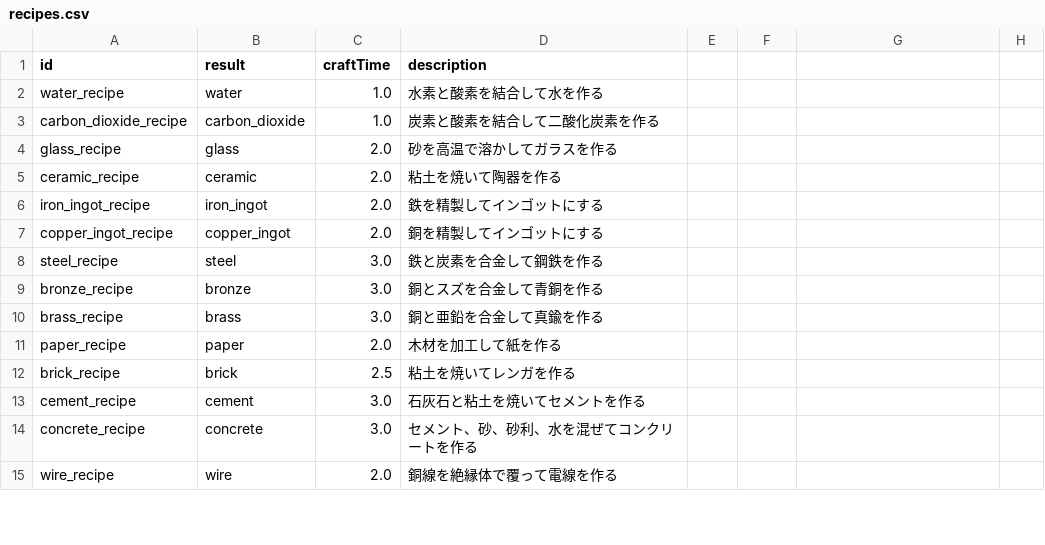
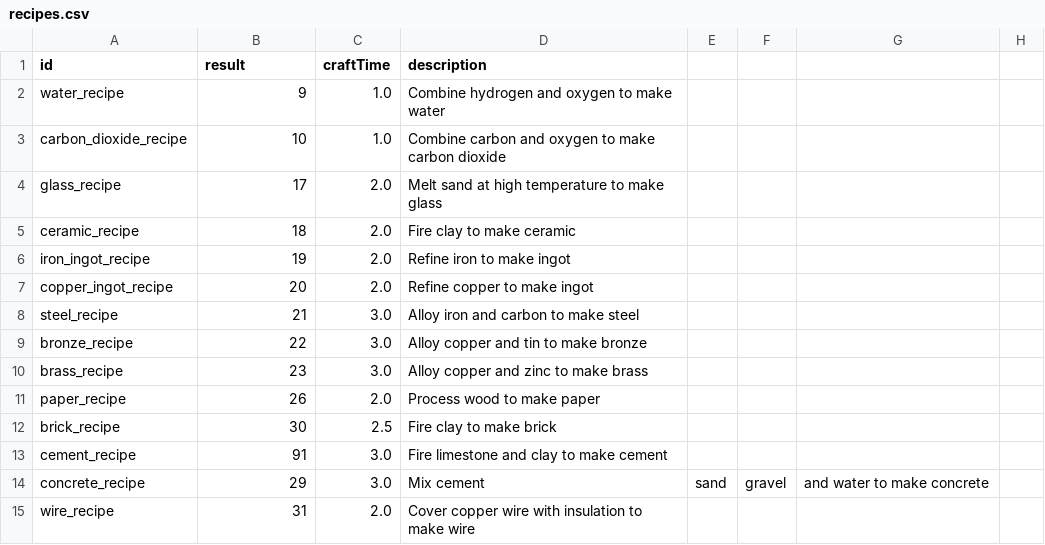
Before and after one commit to metamon-853/game_like_factorio, a CSV file: assets/items/recipes.csv, drawn as a sheet; only a part is shown; the diff covers the shown part only.

```diff
--- a/assets/items/recipes.csv
+++ b/assets/items/recipes.csv
@@ -1,15 +1,15 @@
 id,result,craftTime,description
-water_recipe,water,1.0,水素と酸素を結合して水を作る
-carbon_dioxide_recipe,carbon_dioxide,1.0,炭素と酸素を結合して二酸化炭素を作る
-glass_recipe,glass,2.0,砂を高温で溶かしてガラスを作る
-ceramic_recipe,ceramic,2.0,粘土を焼いて陶器を作る
-iron_ingot_recipe,iron_ingot,2.0,鉄を精製してインゴットにする
-copper_ingot_recipe,copper_ingot,2.0,銅を精製してインゴットにする
-steel_recipe,steel,3.0,鉄と炭素を合金して鋼鉄を作る
-bronze_recipe,bronze,3.0,銅とスズを合金して青銅を作る
-brass_recipe,brass,3.0,銅と亜鉛を合金して真鍮を作る
-paper_recipe,paper,2.0,木材を加工して紙を作る
-brick_recipe,brick,2.5,粘土を焼いてレンガを作る
-cement_recipe,cement,3.0,石灰石と粘土を焼いてセメントを作る
-concrete_recipe,concrete,3.0,セメント、砂、砂利、水を混ぜてコンクリートを作る
-wire_recipe,wire,2.0,銅線を絶縁体で覆って電線を作る
+water_recipe,9,1.0,Combine hydrogen and oxygen to make water
+carbon_dioxide_recipe,10,1.0,Combine carbon and oxygen to make carbon dioxide
+glass_recipe,17,2.0,Melt sand at high temperature to make glass
+ceramic_recipe,18,2.0,Fire clay to make ceramic
+iron_ingot_recipe,19,2.0,Refine iron to make ingot
+copper_ingot_recipe,20,2.0,Refine copper to make ingot
+steel_recipe,21,3.0,Alloy iron and carbon to make steel
+bronze_recipe,22,3.0,Alloy copper and tin to make bronze
+brass_recipe,23,3.0,Alloy copper and zinc to make brass
+paper_recipe,26,2.0,Process wood to make paper
+brick_recipe,30,2.5,Fire clay to make brick
+cement_recipe,91,3.0,Fire limestone and clay to make cement
+concrete_recipe,29,3.0,Mix cement, sand, gravel, and water to make concrete
+wire_recipe,31,2.0,Cover copper wire with insulation to make wire
```
Also changed, not shown: 158 edited cells elsewhere in this file, assets/items/items.csv, assets/items/recipe_ingredients.csv, 6 other files.
